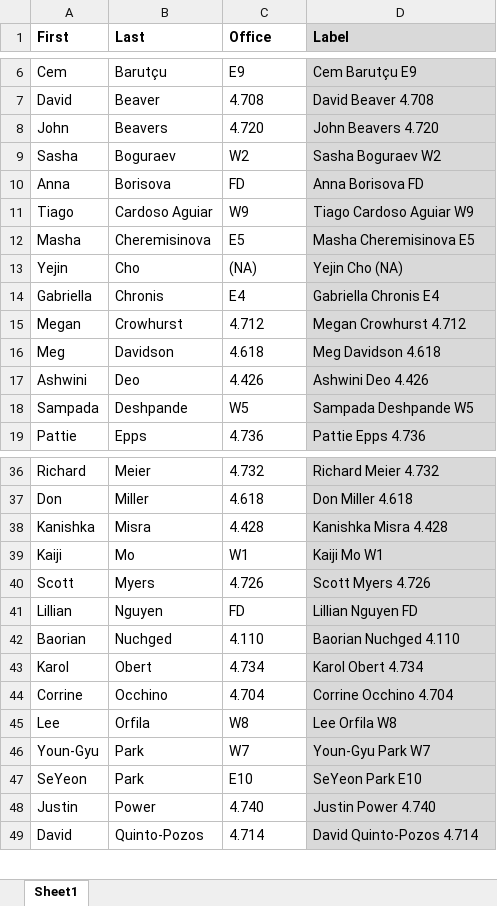
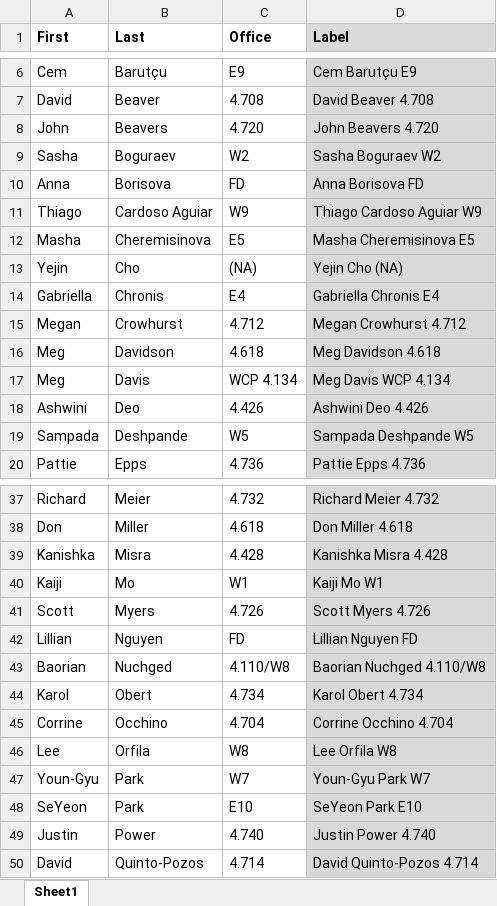
Before and after one commit to linguistics/rlp, an Excel workbook: people.xlsx, sheet Sheet1, drawn as a sheet; only a part is shown, gaps mark what is left out; values as stored, in another font and other column widths than the file's, no borders; addresses are those after the commit; the diff names each change by its address in the sheet, - before the commit and + after, or states it on an @@ line.

```diff
--- a/people.xlsx (sheet Sheet1)
+++ b/people.xlsx (sheet Sheet1)
-A11 (First): Tiago
+A11 (First): Thiago
-D11 (Label): Tiago Cardoso Aguiar W9
+D11 (Label): Thiago Cardoso Aguiar W9
+row 17: Meg | Davis | WCP 4.134 | Meg Davis WCP 4.134
-C43 (Office): 4.110
+C43 (Office): 4.110/W8
-D43 (Label): Baorian Nuchged 4.110
+D43 (Label): Baorian Nuchged 4.110/W8
```
Also changed, not shown: formulas that keep their value, 3 other files.
